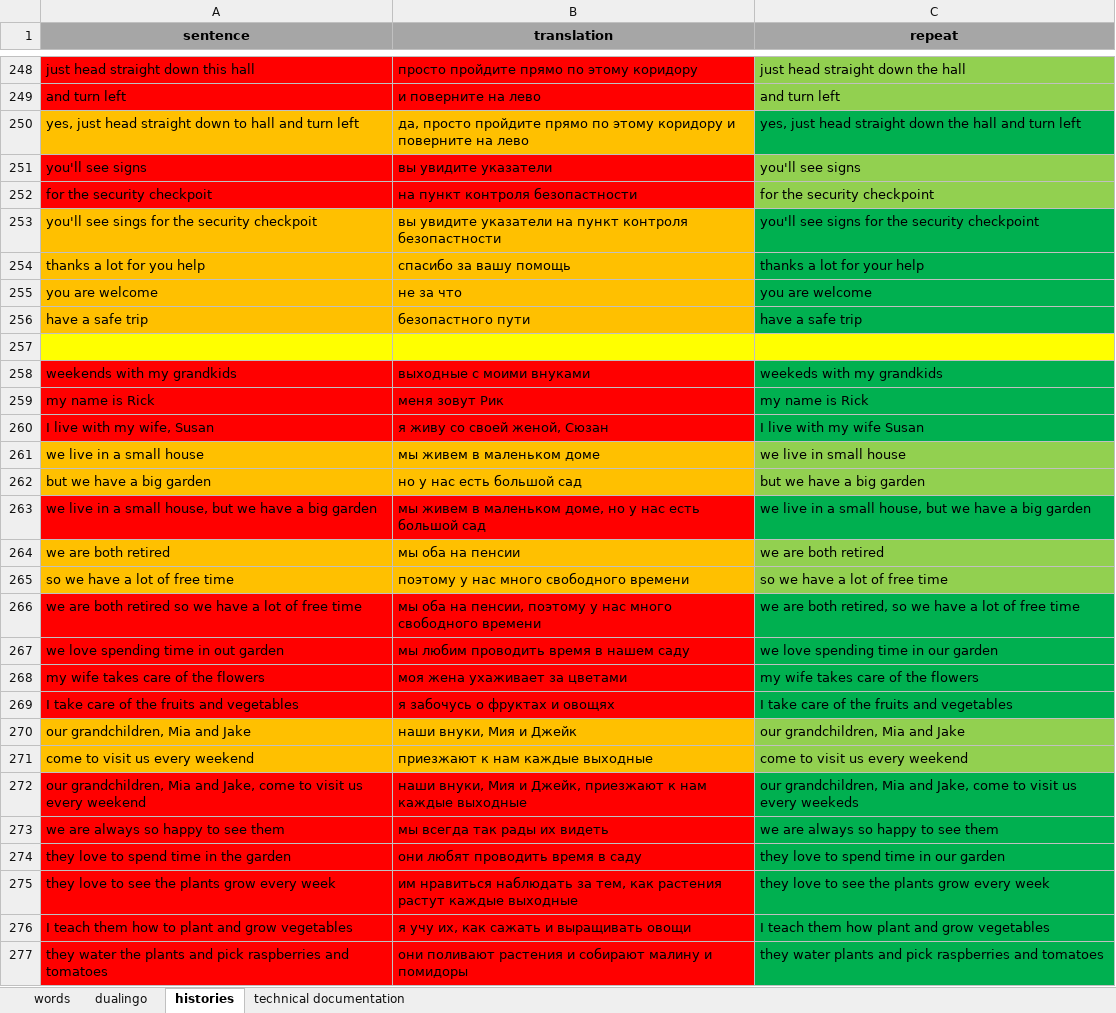
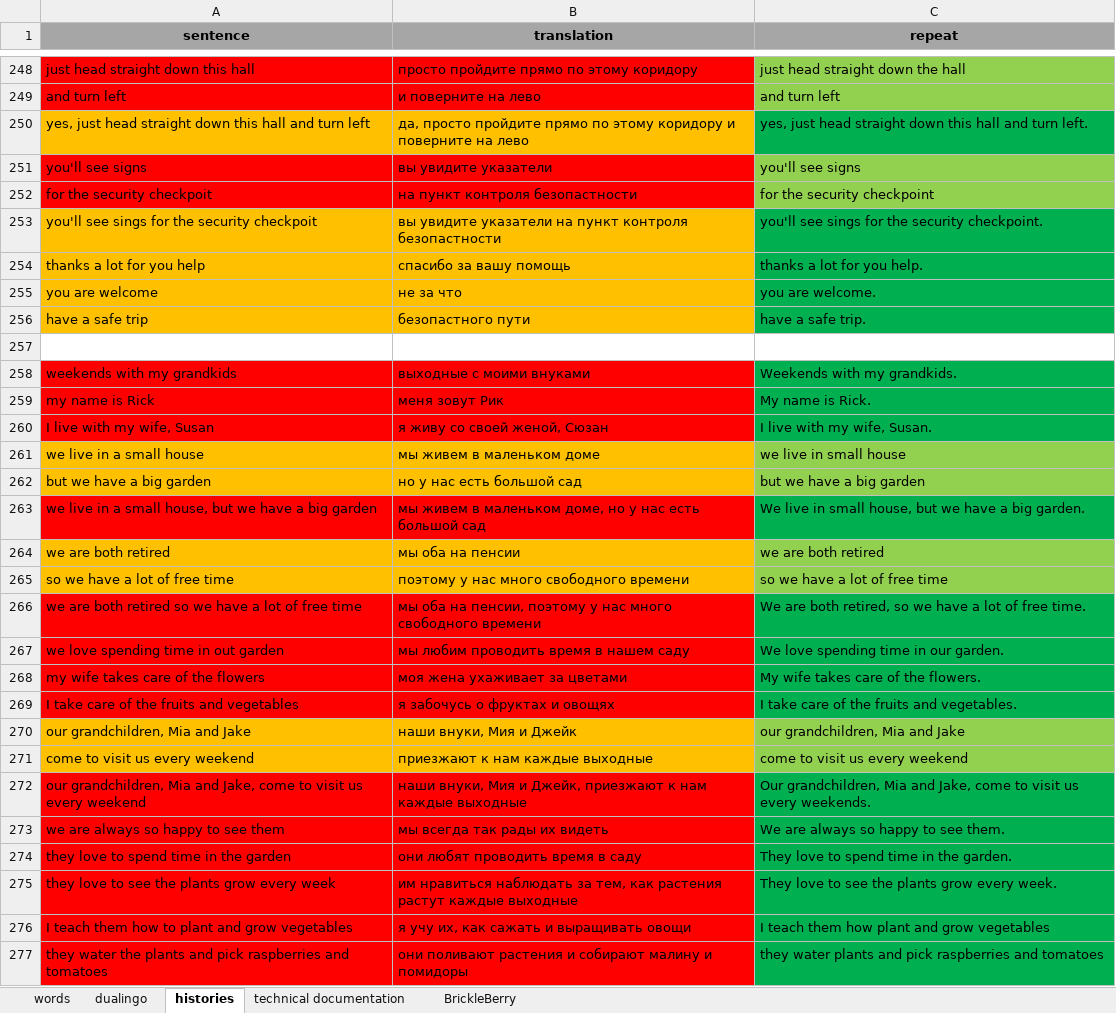
Before and after one commit to spech13/english, an Excel workbook: english.xlsx, sheet histories, drawn as a sheet; only a part is shown, gaps mark what is left out; values as stored, in another font and other column widths than the file's, no borders; the diff covers the shown part only; the diff names each change by its address in the sheet, - before the commit and + after, or states it on an @@ line.

```diff
--- a/english.xlsx (sheet histories)
+++ b/english.xlsx (sheet histories)
+sheet tab: BrickleBerry
-A250 (sentence): …straight down to hall and…
+A250 (sentence): …straight down this hall and…
-C250 (repeat): …straight down the hall and turn left
+C250 (repeat): …straight down this hall and turn left.
-C253 (repeat): you'll see signs for the security checkpoint
+C253 (repeat): you'll see sings for the security checkpoint.
-C254 (repeat): thanks a lot for your help
+C254 (repeat): thanks a lot for you help.
-C255 (repeat): you are welcome
+C255 (repeat): you are welcome.
-C256 (repeat): have a safe trip
+C256 (repeat): have a safe trip.
-A257:C257 fill: #FFFF00
+A257:C257 fill: none
-C258 (repeat): weekeds with my grandkids
+C258 (repeat): Weekends with my grandkids.
-C259 (repeat): my name is Rick
+C259 (repeat): My name is Rick.
-C260 (repeat): I live with my wife Susan
+C260 (repeat): I live with my wife, Susan.
-C263 (repeat): we live in a small house, but we have a big garden
+C263 (repeat): We live in small house, but we have a big garden.
-C266 (repeat): we are both retired, so we have a lot of free time
+C266 (repeat): We are both retired, so we have a lot of free time.
-C267 (repeat): we love spending time in our garden
+C267 (repeat): We love spending time in our garden.
-C268 (repeat): my wife takes care of the flowers
+C268 (repeat): My wife takes care of the flowers.
-C269 (repeat): I take care of the fruits and vegetables
+C269 (repeat): I take care of the fruits and vegetables.
-C272 (repeat): our grandchildren, Mia and Jake, come to visit us every weekeds
+C272 (repeat): Our grandchildren, Mia and Jake, come to visit us every weekends.
-C273 (repeat): we are always so happy to see them
+C273 (repeat): We are always so happy to see them.
-C274 (repeat): they love to spend time in our garden
+C274 (repeat): They love to spend time in the garden.
-C275 (repeat): they love to see the plants grow every week
+C275 (repeat): They love to see the plants grow every week.
```
Also changed, not shown: 77 added rows, 42 edited cells and cell formats elsewhere in this sheet, sheet technical documentation.
